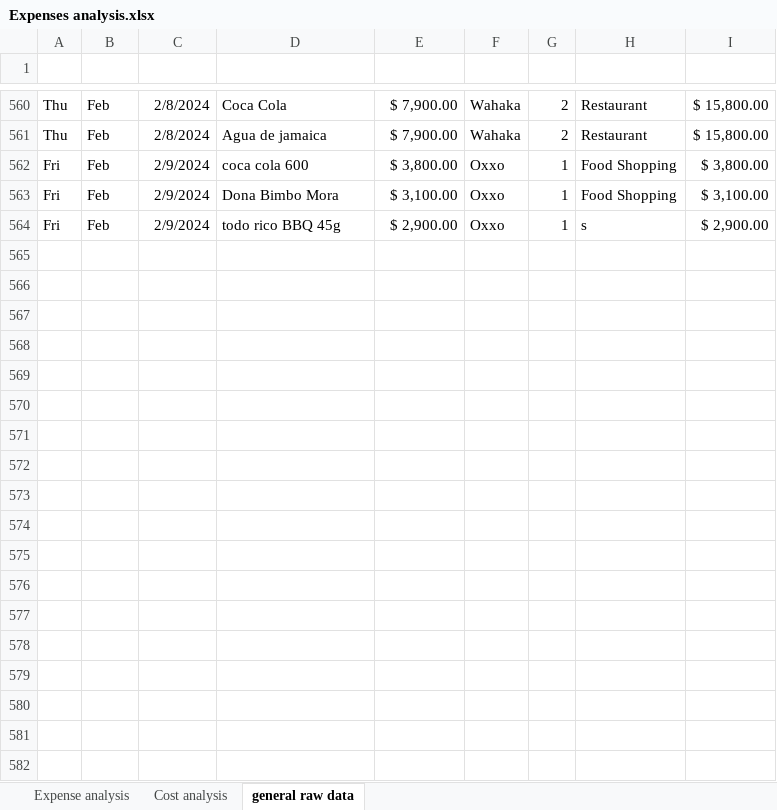
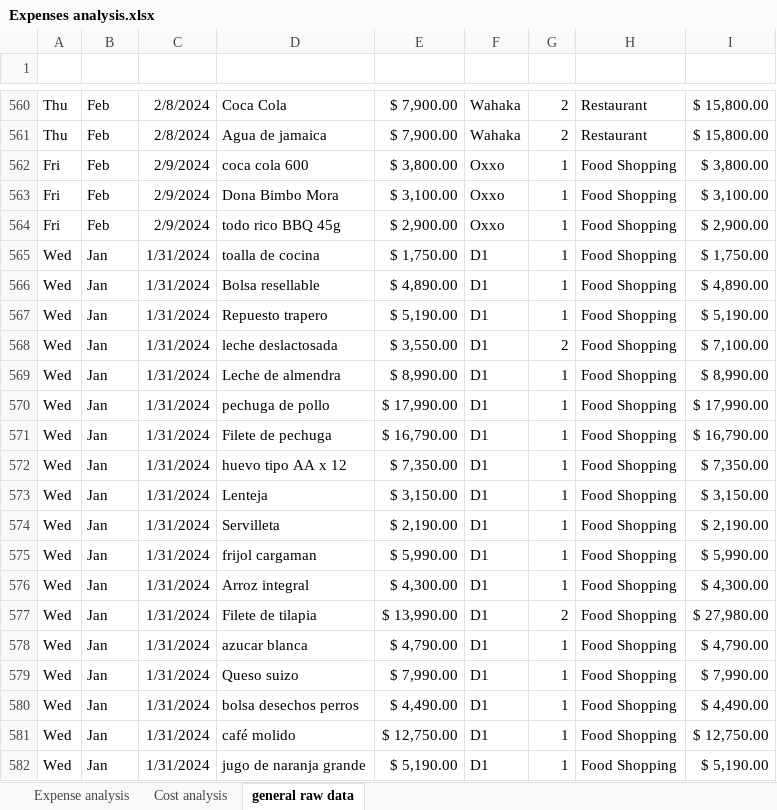
Before and after one commit to AndrewB01/DataAnalysis, an Excel workbook: Expenses project/Data set/Expenses analysis.xlsx, sheet general raw data, drawn as a sheet; only a part is shown, gaps mark what is left out; values as stored, in another font and other column widths than the file's, no borders; table styles not drawn; the diff covers the shown part only; the diff names each change by its address in the sheet, - before the commit and + after, or states it on an @@ line.

Commit message:
Add files via upload

```diff
--- a/Expenses project/Data set/Expenses analysis.xlsx (sheet general raw data)
+++ b/Expenses project/Data set/Expenses analysis.xlsx (sheet general raw data)
-H564 (Type): s
+H564 (Type): Food Shopping
+row 565: Wed | Jan | 1/31/2024 | toalla de cocina | $ 1,750.00 | D1 | 1 | Food Shopping | $ 1,750.00
+row 566: Wed | Jan | 1/31/2024 | Bolsa resellable | $ 4,890.00 | D1 | 1 | Food Shopping | $ 4,890.00
+row 567: Wed | Jan | 1/31/2024 | Repuesto trapero | $ 5,190.00 | D1 | 1 | Food Shopping | $ 5,190.00
+row 568: Wed | Jan | 1/31/2024 | leche deslactosada | $ 3,550.00 | D1 | 2 | Food Shopping | $ 7,100.00
+row 569: Wed | Jan | 1/31/2024 | Leche de almendra | $ 8,990.00 | D1 | 1 | Food Shopping | $ 8,990.00
+row 570: Wed | Jan | 1/31/2024 | pechuga de pollo | $ 17,990.00 | D1 | 1 | Food Shopping | $ 17,990.00
+row 571: Wed | Jan | 1/31/2024 | Filete de pechuga | $ 16,790.00 | D1 | 1 | Food Shopping | $ 16,790.00
+row 572: Wed | Jan | 1/31/2024 | huevo tipo AA x 12 | $ 7,350.00 | D1 | 1 | Food Shopping | $ 7,350.00
+row 573: Wed | Jan | 1/31/2024 | Lenteja | $ 3,150.00 | D1 | 1 | Food Shopping | $ 3,150.00
+row 574: Wed | Jan | 1/31/2024 | Servilleta | $ 2,190.00 | D1 | 1 | Food Shopping | $ 2,190.00
+row 575: Wed | Jan | 1/31/2024 | frijol cargaman | $ 5,990.00 | D1 | 1 | Food Shopping | $ 5,990.00
+row 576: Wed | Jan | 1/31/2024 | Arroz integral | $ 4,300.00 | D1 | 1 | Food Shopping | $ 4,300.00
+row 577: Wed | Jan | 1/31/2024 | Filete de tilapia | $ 13,990.00 | D1 | 2 | Food Shopping | $ 27,980.00
+row 578: Wed | Jan | 1/31/2024 | azucar blanca | $ 4,790.00 | D1 | 1 | Food Shopping | $ 4,790.00
+row 579: Wed | Jan | 1/31/2024 | Queso suizo | $ 7,990.00 | D1 | 1 | Food Shopping | $ 7,990.00
+row 580: Wed | Jan | 1/31/2024 | bolsa desechos perros | $ 4,490.00 | D1 | 1 | Food Shopping | $ 4,490.00
+row 581: Wed | Jan | 1/31/2024 | café molido | $ 12,750.00 | D1 | 1 | Food Shopping | $ 12,750.00
+row 582: Wed | Jan | 1/31/2024 | jugo de naranja grande | $ 5,190.00 | D1 | 1 | Food Shopping | $ 5,190.00
```
Also changed, not shown: 73 added rows elsewhere in this sheet.
